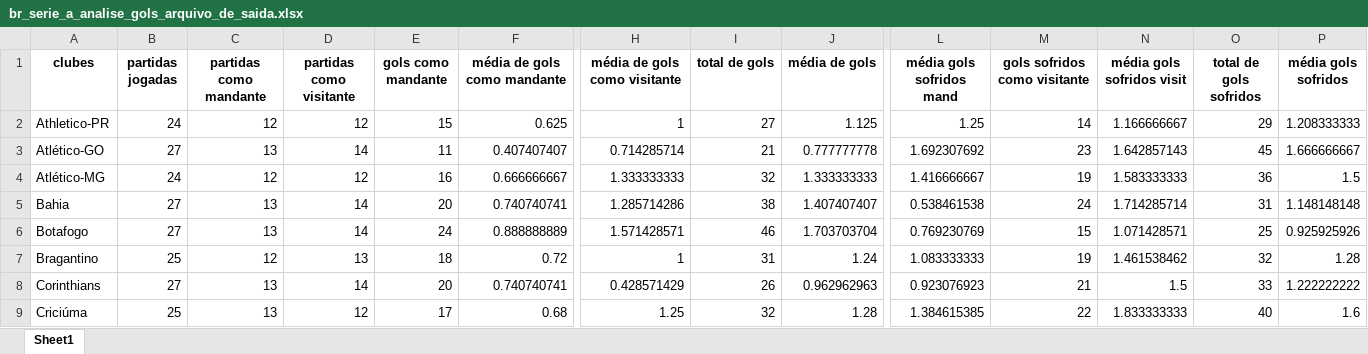
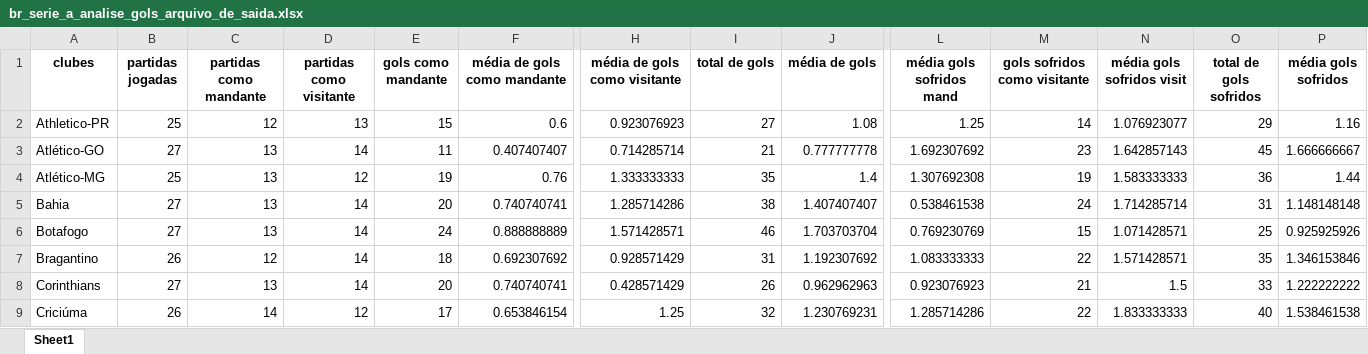
Before and after one commit to inaciowagner/streamlit_gols_x_partidas, an Excel workbook: br_serie_a_analise_gols_arquivo_de_saida.xlsx, sheet Sheet1, drawn as a sheet; only a part is shown, gaps mark what is left out; values as stored, in another font and other column widths than the file's, no borders; the diff covers the shown part only; the diff names each change by its address in the sheet, - before the commit and + after, or states it on an @@ line.

```diff
--- a/br_serie_a_analise_gols_arquivo_de_saida.xlsx (sheet Sheet1)
+++ b/br_serie_a_analise_gols_arquivo_de_saida.xlsx (sheet Sheet1)
-B2 (partidas jogadas): 24
+B2 (partidas jogadas): 25
-D2 (partidas como visitante): 12
+D2 (partidas como visitante): 13
-F2 (média de gols como mandante): 0.625
+F2 (média de gols como mandante): 0.6
-H2 (média de gols como visitante): 1
+H2 (média de gols como visitante): 0.923076923
-J2 (média de gols): 1.125
+J2 (média de gols): 1.08
-N2 (média gols sofridos visit): 1.166666667
+N2 (média gols sofridos visit): 1.076923077
-P2 (média gols sofridos): 1.208333333
+P2 (média gols sofridos): 1.16
-B4 (partidas jogadas): 24
+B4 (partidas jogadas): 25
-C4 (partidas como mandante): 12
+C4 (partidas como mandante): 13
-E4 (gols como mandante): 16
+E4 (gols como mandante): 19
-F4 (média de gols como mandante): 0.666666667
+F4 (média de gols como mandante): 0.76
-I4 (total de gols): 32
+I4 (total de gols): 35
-J4 (média de gols): 1.333333333
+J4 (média de gols): 1.4
-L4 (média gols sofridos mand): 1.416666667
+L4 (média gols sofridos mand): 1.307692308
-P4 (média gols sofridos): 1.5
+P4 (média gols sofridos): 1.44
-B7 (partidas jogadas): 25
+B7 (partidas jogadas): 26
-D7 (partidas como visitante): 13
+D7 (partidas como visitante): 14
-F7 (média de gols como mandante): 0.72
+F7 (média de gols como mandante): 0.692307692
-H7 (média de gols como visitante): 1
+H7 (média de gols como visitante): 0.928571429
-J7 (média de gols): 1.24
+J7 (média de gols): 1.192307692
-M7 (gols sofridos como visitante): 19
+M7 (gols sofridos como visitante): 22
-N7 (média gols sofridos visit): 1.461538462
+N7 (média gols sofridos visit): 1.571428571
-O7 (total de gols sofridos): 32
+O7 (total de gols sofridos): 35
-P7 (média gols sofridos): 1.28
+P7 (média gols sofridos): 1.346153846
-B9 (partidas jogadas): 25
+B9 (partidas jogadas): 26
-C9 (partidas como mandante): 13
+C9 (partidas como mandante): 14
-F9 (média de gols como mandante): 0.68
+F9 (média de gols como mandante): 0.653846154
-J9 (média de gols): 1.28
+J9 (média de gols): 1.230769231
-L9 (média gols sofridos mand): 1.384615385
+L9 (média gols sofridos mand): 1.285714286
-P9 (média gols sofridos): 1.6
+P9 (média gols sofridos): 1.538461538
```
Also changed, not shown: 72 edited cells elsewhere in this sheet, br_serie_a_analise_cartoes_arquivo_de_saida.xlsx, br_serie_a_analise_escanteios_arquivo_de_saida.xlsx, 1 other file.
